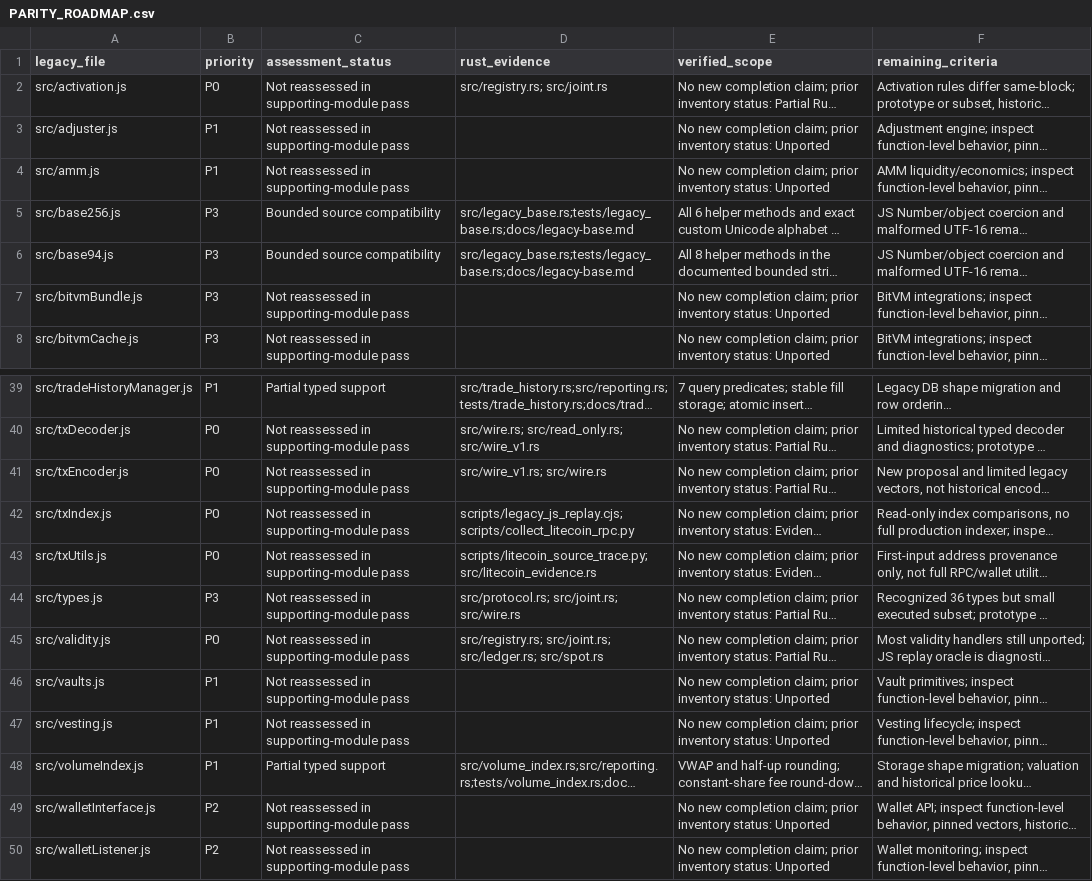
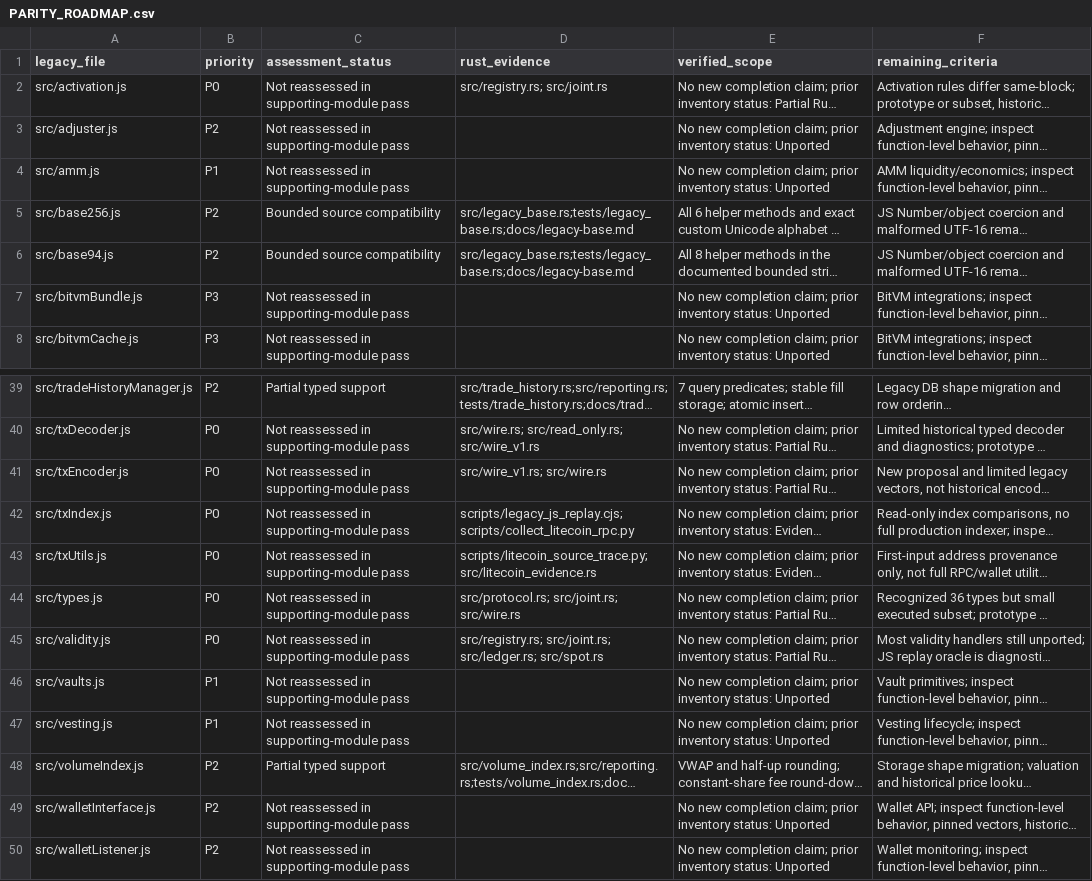
Before and after one commit to patrickdugan/TradeLayer-Rust, a CSV file: docs/PARITY_ROADMAP.csv, drawn as a sheet; only a part is shown, gaps mark what is left out; long unchanged cells end in …; the diff covers the shown part only; the diff names each change by its address in the sheet, - before the commit and + after, or states it on an @@ line.

```diff
--- a/docs/PARITY_ROADMAP.csv
+++ b/docs/PARITY_ROADMAP.csv
-B3 (priority): P1
+B3 (priority): P2
-B5:B6 (priority): P3
+B5:B6 (priority): P2
-B39 (priority): P1
+B39 (priority): P2
-B44 (priority): P3
+B44 (priority): P0
-B48 (priority): P1
+B48 (priority): P2
```
Also changed, not shown: 13 edited cells elsewhere in this file.
